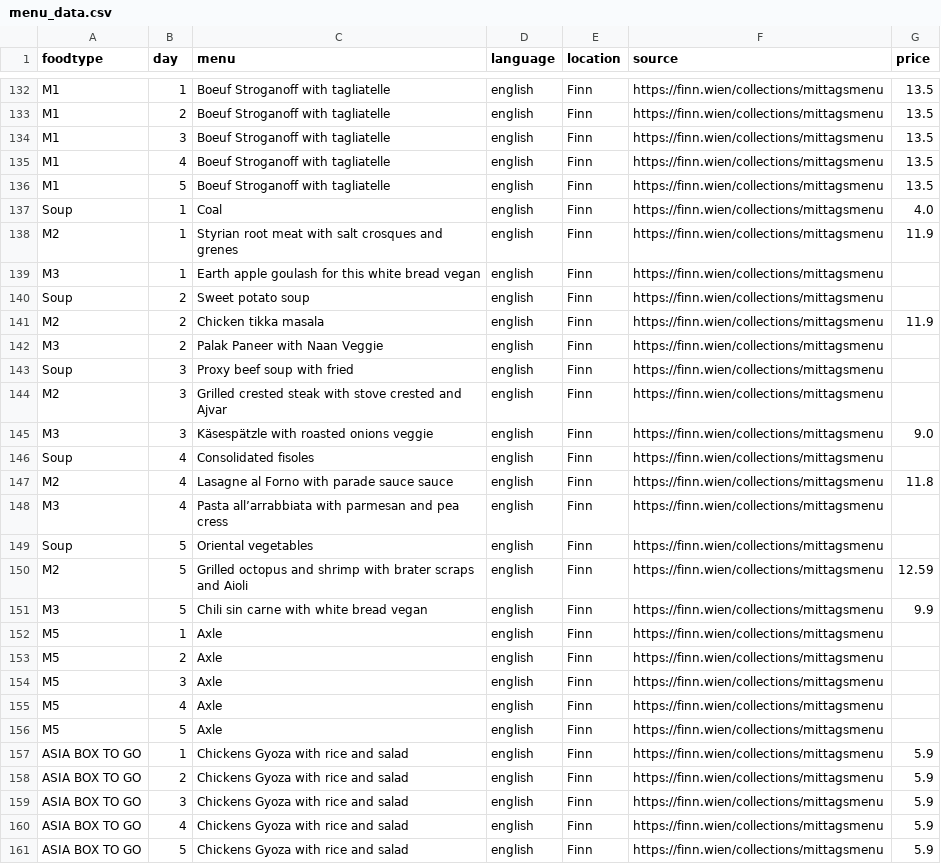
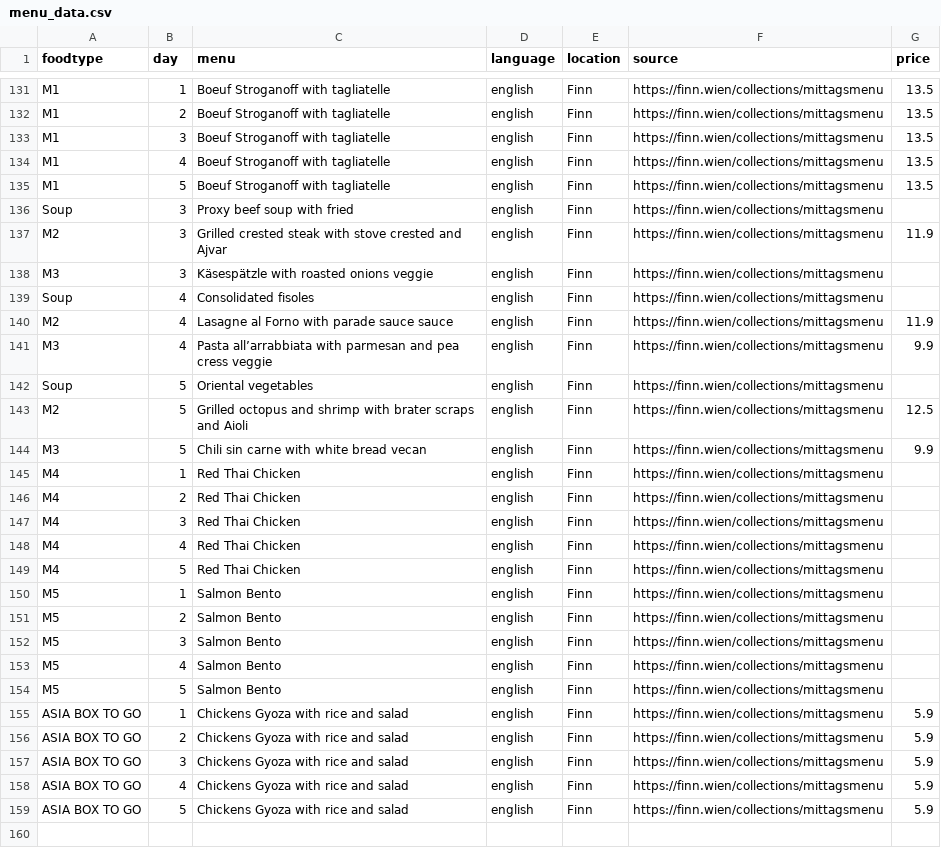
Before and after one commit to maxmheinze/menuscrape, a CSV file: menu_data.csv, drawn as a sheet; only a part is shown, gaps mark what is left out; the diff covers the shown part only.

```diff
--- a/menu_data.csv
+++ b/menu_data.csv
@@ -136,22 +135,21 @@ M1,4,Boeuf Stroganoff with tagliatelle,english,Finn,https://finn.wien/collection
 M1,5,Boeuf Stroganoff with tagliatelle,english,Finn,https://finn.wien/collections/mittagsmenu,13.5
-Soup,1,Coal,english,Finn,https://finn.wien/collections/mittagsmenu,4.0
-M2,1,Styrian root meat with salt crosques and grenes,english,Finn,https://finn.wien/collections/mittagsmenu,11.9
-M3,1,Earth apple goulash for this white bread vegan,english,Finn,https://finn.wien/collections/mittagsmenu,
-Soup,2,Sweet potato soup,english,Finn,https://finn.wien/collections/mittagsmenu,
-M2,2,Chicken tikka masala,english,Finn,https://finn.wien/collections/mittagsmenu,11.9
-M3,2,Palak Paneer with Naan Veggie,english,Finn,https://finn.wien/collections/mittagsmenu,
 Soup,3,Proxy beef soup with fried,english,Finn,https://finn.wien/collections/mittagsmenu,
-M2,3,Grilled crested steak with stove crested and Ajvar,english,Finn,https://finn.wien/collections/mittagsmenu,
-M3,3,Käsespätzle with roasted onions veggie,english,Finn,https://finn.wien/collections/mittagsmenu,9.0
+M2,3,Grilled crested steak with stove crested and Ajvar,english,Finn,https://finn.wien/collections/mittagsmenu,11.9
+M3,3,Käsespätzle with roasted onions veggie,english,Finn,https://finn.wien/collections/mittagsmenu,
 Soup,4,Consolidated fisoles,english,Finn,https://finn.wien/collections/mittagsmenu,
-M2,4,Lasagne al Forno with parade sauce sauce,english,Finn,https://finn.wien/collections/mittagsmenu,11.8
-M3,4,Pasta all’arrabbiata with parmesan and pea cress,english,Finn,https://finn.wien/collections/mittagsmenu,
+M2,4,Lasagne al Forno with parade sauce sauce,english,Finn,https://finn.wien/collections/mittagsmenu,11.9
+M3,4,Pasta all’arrabbiata with parmesan and pea cress veggie,english,Finn,https://finn.wien/collections/mittagsmenu,9.9
 Soup,5,Oriental vegetables,english,Finn,https://finn.wien/collections/mittagsmenu,
-M2,5,Grilled octopus and shrimp with brater scraps and Aioli,english,Finn,https://finn.wien/collections/mittagsmenu,12.59
-M3,5,Chili sin carne with white bread vegan,english,Finn,https://finn.wien/collections/mittagsmenu,9.9
-M5,1,Axle,english,Finn,https://finn.wien/collections/mittagsmenu,
-M5,2,Axle,english,Finn,https://finn.wien/collections/mittagsmenu,
-M5,3,Axle,english,Finn,https://finn.wien/collections/mittagsmenu,
-M5,4,Axle,english,Finn,https://finn.wien/collections/mittagsmenu,
-M5,5,Axle,english,Finn,https://finn.wien/collections/mittagsmenu,
+M2,5,Grilled octopus and shrimp with brater scraps and Aioli,english,Finn,https://finn.wien/collections/mittagsmenu,12.5
+M3,5,Chili sin carne with white bread vecan,english,Finn,https://finn.wien/collections/mittagsmenu,9.9
+M4,1,Red Thai Chicken,english,Finn,https://finn.wien/collections/mittagsmenu,
+M4,2,Red Thai Chicken,english,Finn,https://finn.wien/collections/mittagsmenu,
+M4,3,Red Thai Chicken,english,Finn,https://finn.wien/collections/mittagsmenu,
+M4,4,Red Thai Chicken,english,Finn,https://finn.wien/collections/mittagsmenu,
+M4,5,Red Thai Chicken,english,Finn,https://finn.wien/collections/mittagsmenu,
+M5,1,Salmon Bento,english,Finn,https://finn.wien/collections/mittagsmenu,
+M5,2,Salmon Bento,english,Finn,https://finn.wien/collections/mittagsmenu,
+M5,3,Salmon Bento,english,Finn,https://finn.wien/collections/mittagsmenu,
+M5,4,Salmon Bento,english,Finn,https://finn.wien/collections/mittagsmenu,
+M5,5,Salmon Bento,english,Finn,https://finn.wien/collections/mittagsmenu,
 ASIA BOX TO GO,1,Chickens Gyoza with rice and salad,english,Finn,https://finn.wien/collections/mittagsmenu,5.9
```
Also changed, not shown: 5 added rows, 6 removed rows and 18 edited cells elsewhere in this file, 2 other files.
